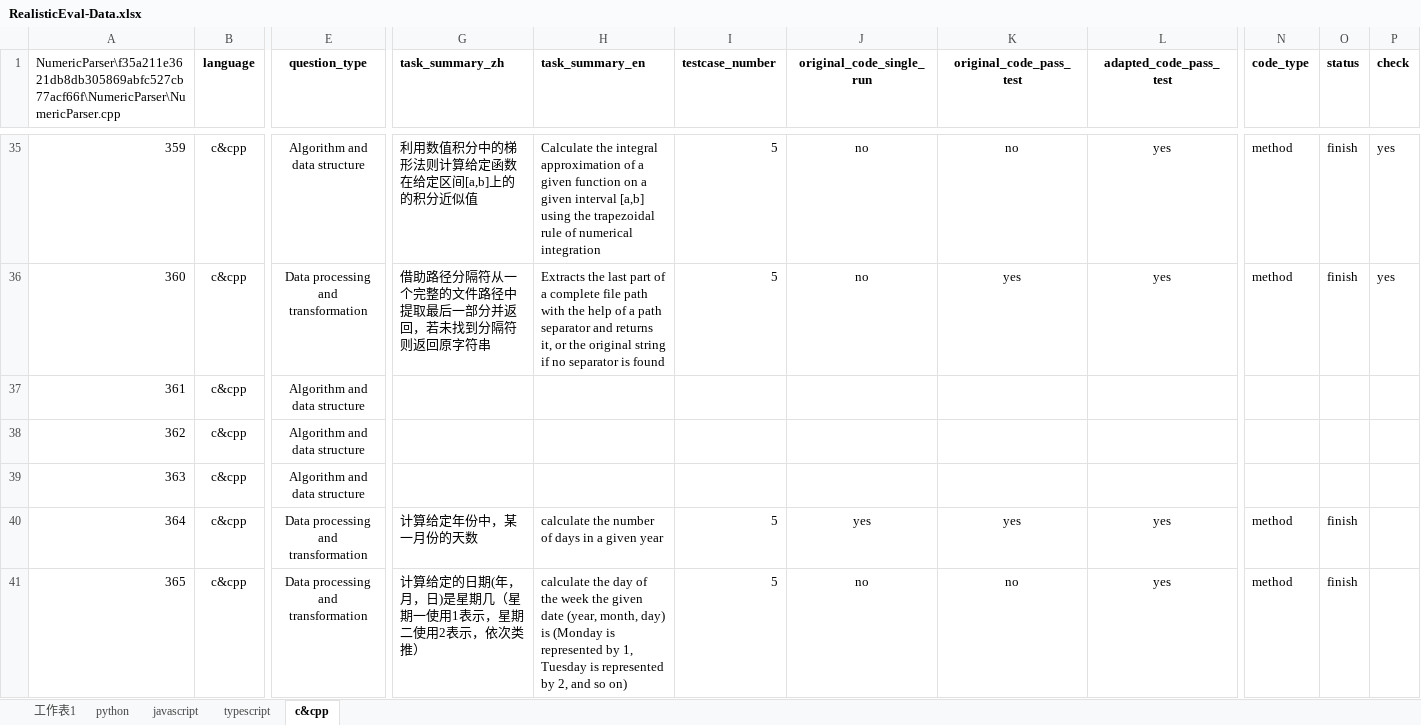
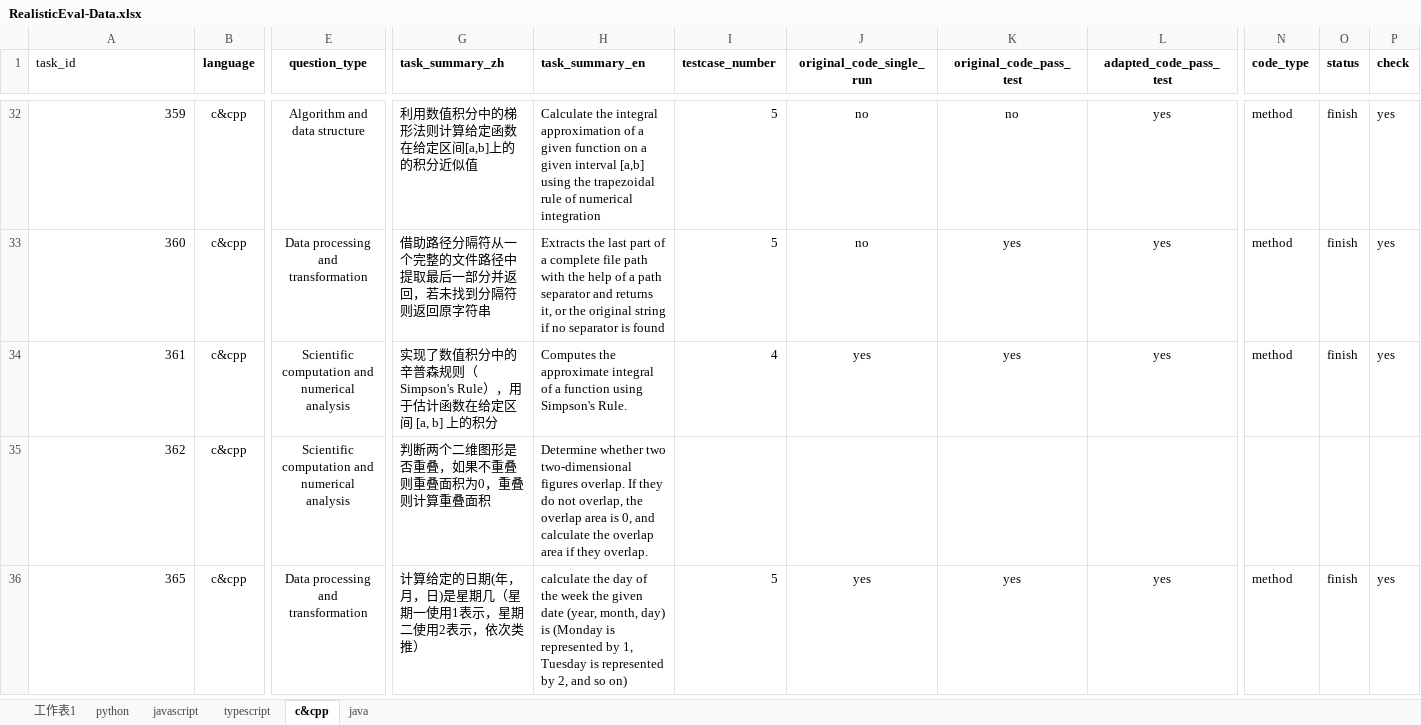
Before and after one commit to somethingpluto/RealisticEval-Data, an Excel workbook: analysis/xlsx/RealisticEval-Data.xlsx, sheet c&cpp, drawn as a sheet; only a part is shown, gaps mark what is left out; values as stored, in another font and other column widths than the file's, no borders; removed rows and columns are numbered as before the commit, all else as after; rows hold the shown columns only; the diff covers the shown part only; the diff names each change by its address in the sheet, - before the commit and + after, or states it on an @@ line.

```diff
--- a/analysis/xlsx/RealisticEval-Data.xlsx (sheet c&cpp)
+++ b/analysis/xlsx/RealisticEval-Data.xlsx (sheet c&cpp)
+sheet tab: java
-A1: NumericParser\f35a211e3621db8db305869abfc527cb77acf66f\NumericParser\NumericParser.cpp
+A1: task_id
-E34:E35 (question_type): Algorithm and data structure
+E34:E35 (question_type): Scientific computation and numerical analysis
-G34 (task_summary_zh): (empty)
+G34 (task_summary_zh): 实现了数值积分中的辛普森规则（Simpson's Rule），用于估计函数在给定区间 [a, b] 上的积分
-H34 (task_summary_en): (empty)
+H34 (task_summary_en): Computes the approximate integral of a function using Simpson's Rule.
-I34 (testcase_number): (empty)
+I34 (testcase_number): 4
-J34 (original_code_single_run): (empty)
+J34 (original_code_single_run): yes
-K34 (original_code_pass_test): (empty)
+K34 (original_code_pass_test): yes
-L34 (adapted_code_pass_test): (empty)
+L34 (adapted_code_pass_test): yes
-N34 (code_type): (empty)
+N34 (code_type): method
-O34 (status): (empty)
+O34 (status): finish
-P34 (check): (empty)
+P34 (check): yes
-G35 (task_summary_zh): (empty)
+G35 (task_summary_zh): 判断两个二维图形是否重叠，如果不重叠则重叠面积为0，重叠则计算重叠面积
-H35 (task_summary_en): (empty)
+H35 (task_summary_en): Determine whether two two-dimensional figures overlap. If they do not overlap, the overlap area is 0, and calculate the overlap area if they overlap.
-row 39: 363 | c&cpp | Algorithm and data structure
-row 40: 364 | c&cpp | Data processing and transformation | 计算给定年份中，某一月份的天数 | calculate the number of days in a given year | 5 | yes | yes | yes | method | finish
-J36 (original_code_single_run): no
+J36 (original_code_single_run): yes
-K36 (original_code_pass_test): no
+K36 (original_code_pass_test): yes
-P36 (check): (empty)
+P36 (check): yes
```
Also changed, not shown: 1 added row, 11 removed rows and 224 edited cells elsewhere in this sheet, sheet python, analysis/model_answer_result/gpt-3.5-turbo/gpt-3.5-turbo_python.xlsx, 15 other files.
